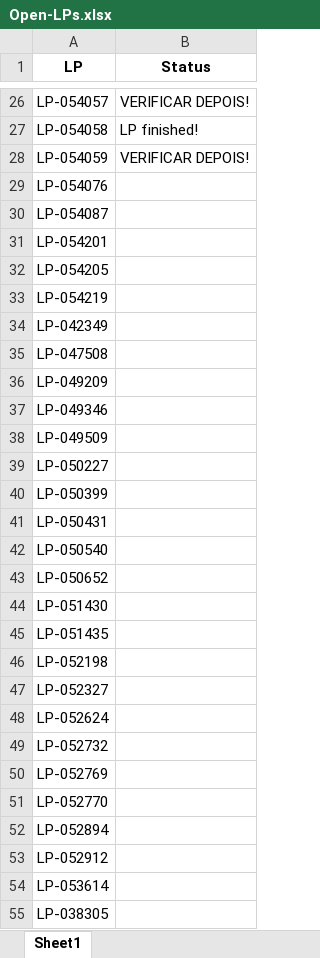
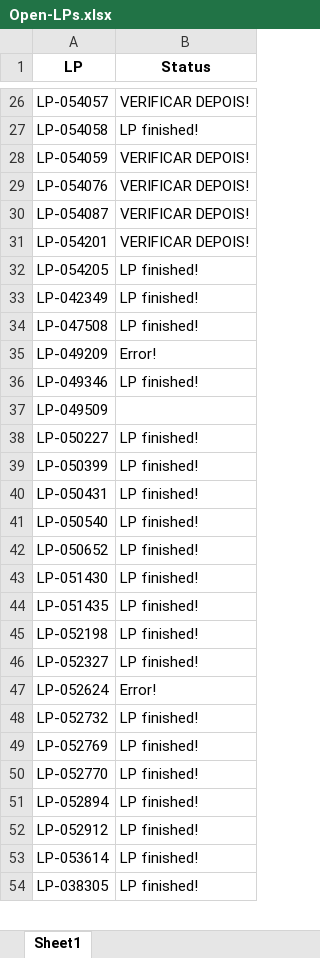
Before and after one commit to JoviOakz/PyAutomateSAP, an Excel workbook: 98 - Excels/Open-LPs.xlsx, sheet Sheet1, drawn as a sheet; only a part is shown, gaps mark what is left out; values as stored, in another font and other column widths than the file's, no borders; removed rows and columns are numbered as before the commit, all else as after; the diff covers the shown part only; the diff names each change by its address in the sheet, - before the commit and + after, or states it on an @@ line.

```diff
--- a/98 - Excels/Open-LPs.xlsx (sheet Sheet1)
+++ b/98 - Excels/Open-LPs.xlsx (sheet Sheet1)
-B29:B31 (Status): (empty)
+B29:B31 (Status): VERIFICAR DEPOIS!
-B32 (Status): (empty)
+B32 (Status): LP finished!
-row 33: LP-054219
-B33:B34 (Status): (empty)
+B33:B34 (Status): LP finished!
-B35 (Status): (empty)
+B35 (Status): Error!
-B36 (Status): (empty)
+B36 (Status): LP finished!
-B38:B46 (Status): (empty)
+B38:B46 (Status): LP finished!
-B47 (Status): (empty)
+B47 (Status): Error!
-B48:B54 (Status): (empty)
+B48:B54 (Status): LP finished!
```
Also changed, not shown: 18 edited cells elsewhere in this sheet, 2 other files.
